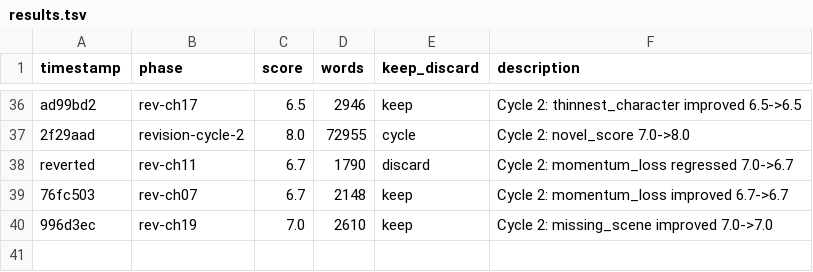
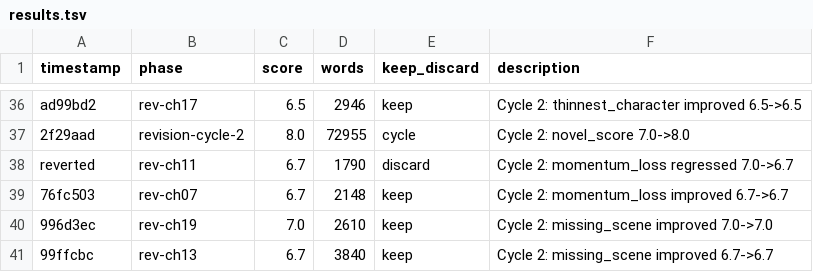
Before and after one commit to omoios/autonovel, a TSV file: results.tsv, drawn as a sheet; only a part is shown, gaps mark what is left out.

Commit message:
revision cycle 2 complete: novel_score 8.0

```diff
--- a/results.tsv
+++ b/results.tsv
@@ -40 +40,2 @@ reverted	rev-ch11	6.7	1790	discard	Cycle 2: momentum_loss regressed 7.0->6.7
 996d3ec	rev-ch19	7.0	2610	keep	Cycle 2: missing_scene improved 7.0->7.0
+99ffcbc	rev-ch13	6.7	3840	keep	Cycle 2: missing_scene improved 6.7->6.7
```
